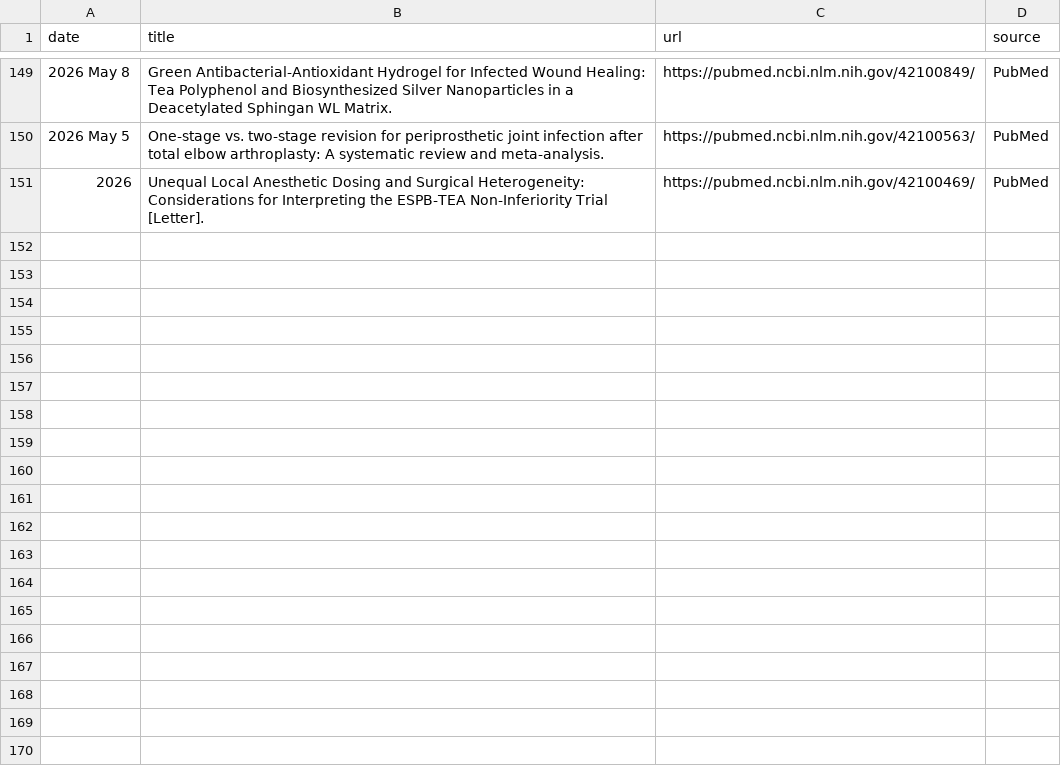
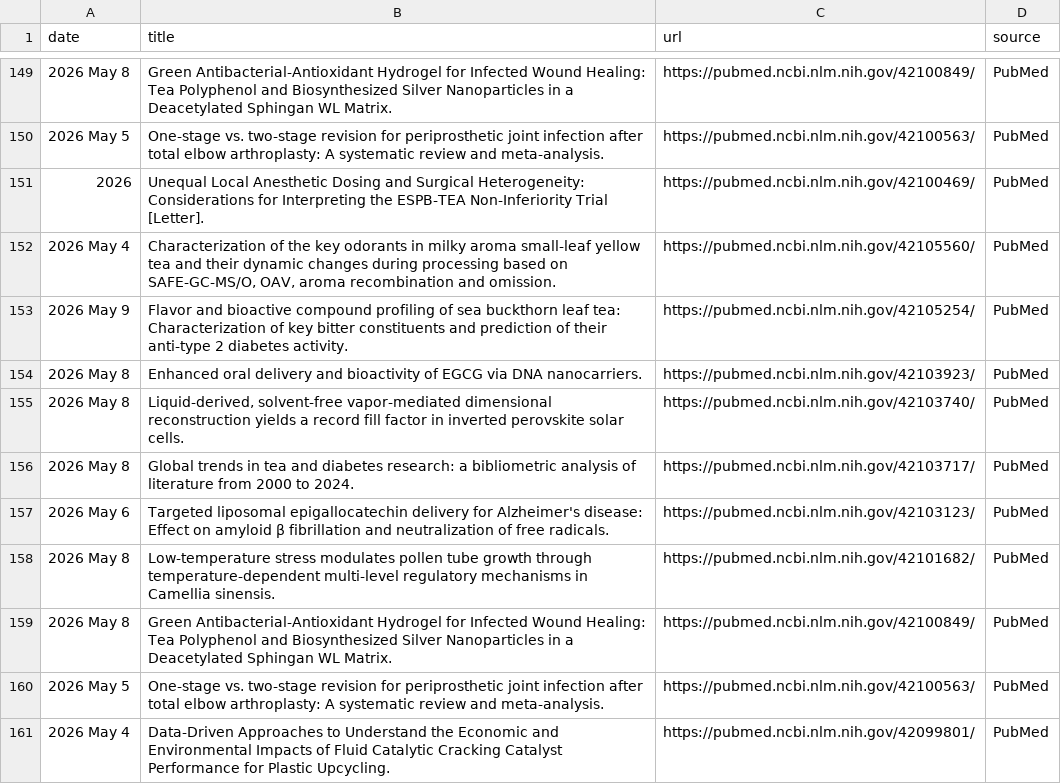
Before and after one commit to Coma4130/tea-scraper, a CSV file: tea_topics.csv, drawn as a sheet; only a part is shown, gaps mark what is left out; the diff names each change by its address in the sheet, - before the commit and + after, or states it on an @@ line.

```diff
--- a/tea_topics.csv
+++ b/tea_topics.csv
+row 152: 2026 May 4 | Characterization of the key odorants in milky aroma small-leaf yellow tea and their dynamic changes during processing based on SAFE-GC-MS/O, OAV, aroma recombination and omission. | https://pubmed.ncbi.nlm.nih.gov/42105560/ | PubMed
+row 153: 2026 May 9 | Flavor and bioactive compound profiling of sea buckthorn leaf tea: Characterization of key bitter constituents and prediction of their anti-type 2 diabetes activity. | https://pubmed.ncbi.nlm.nih.gov/42105254/ | PubMed
+row 154: 2026 May 8 | Enhanced oral delivery and bioactivity of EGCG via DNA nanocarriers. | https://pubmed.ncbi.nlm.nih.gov/42103923/ | PubMed
+row 155: 2026 May 8 | Liquid-derived, solvent-free vapor-mediated dimensional reconstruction yields a record fill factor in inverted perovskite solar cells. | https://pubmed.ncbi.nlm.nih.gov/42103740/ | PubMed
+row 156: 2026 May 8 | Global trends in tea and diabetes research: a bibliometric analysis of literature from 2000 to 2024. | https://pubmed.ncbi.nlm.nih.gov/42103717/ | PubMed
+row 157: 2026 May 6 | Targeted liposomal epigallocatechin delivery for Alzheimer's disease: Effect on amyloid β fibrillation and neutralization of free radicals. | https://pubmed.ncbi.nlm.nih.gov/42103123/ | PubMed
+row 158: 2026 May 8 | Low-temperature stress modulates pollen tube growth through temperature-dependent multi-level regulatory mechanisms in Camellia sinensis. | https://pubmed.ncbi.nlm.nih.gov/42101682/ | PubMed
+row 159: 2026 May 8 | Green Antibacterial-Antioxidant Hydrogel for Infected Wound Healing: Tea Polyphenol and Biosynthesized Silver Nanoparticles in a Deacetylated Sphingan WL Matrix. | https://pubmed.ncbi.nlm.nih.gov/42100849/ | PubMed
+row 160: 2026 May 5 | One-stage vs. two-stage revision for periprosthetic joint infection after total elbow arthroplasty: A systematic review and meta-analysis. | https://pubmed.ncbi.nlm.nih.gov/42100563/ | PubMed
+row 161: 2026 May 4 | Data-Driven Approaches to Understand the Economic and Environmental Impacts of Fluid Catalytic Cracking Catalyst Performance for Plastic Upcycling. | https://pubmed.ncbi.nlm.nih.gov/42099801/ | PubMed
```
